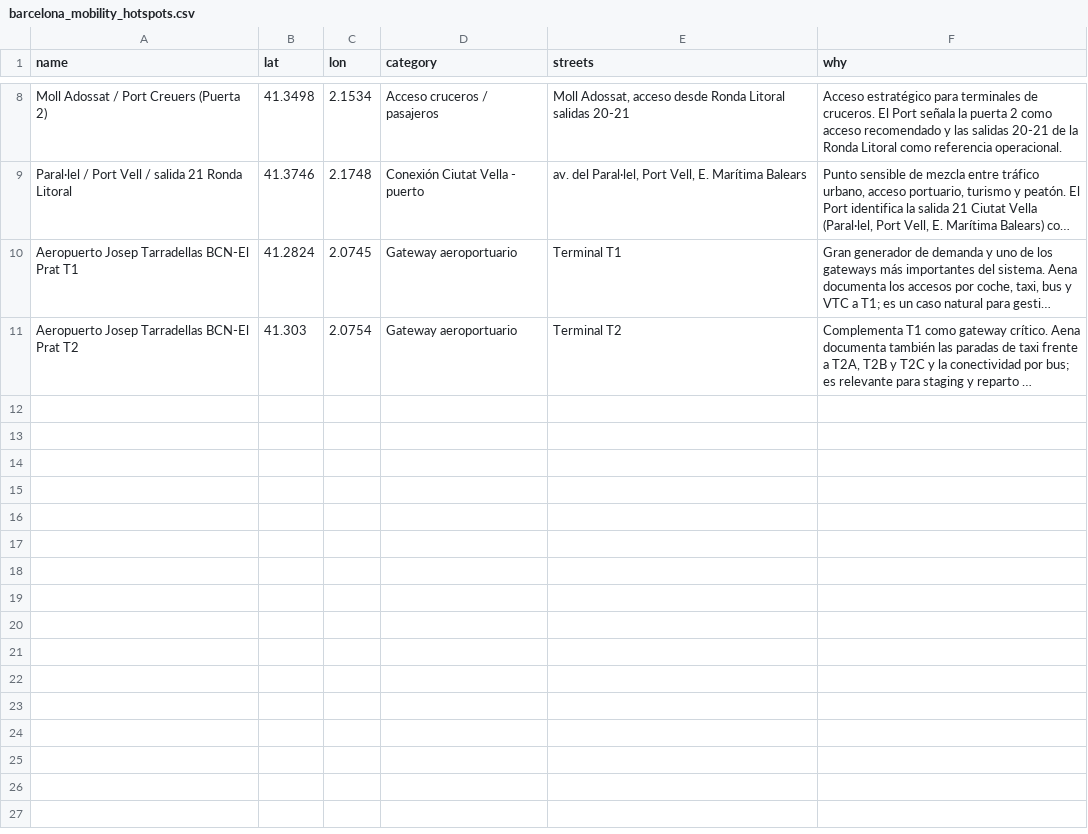
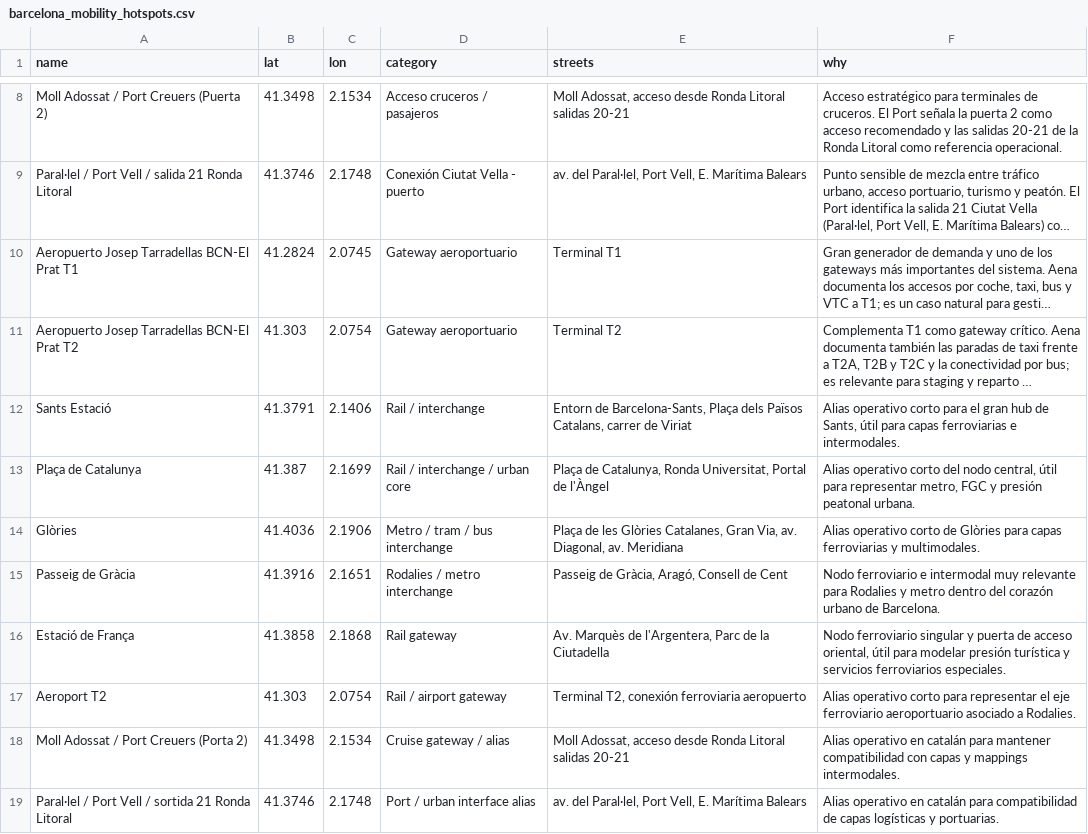
Before and after one commit to afont1978/qdtl2, a CSV file: data/barcelona_mobility_hotspots.csv, drawn as a sheet; only a part is shown, gaps mark what is left out; long unchanged cells end in …; the diff names each change by its address in the sheet, - before the commit and + after, or states it on an @@ line.

```diff
--- a/data/barcelona_mobility_hotspots.csv
+++ b/data/barcelona_mobility_hotspots.csv
+row 12: Sants Estació | 41.3791 | 2.1406 | Rail / interchange | Entorn de Barcelona-Sants, Plaça dels Països Catalans, carrer de Viriat | Alias operativo corto para el gran hub de Sants, útil para capas ferroviarias e intermodales.
+row 13: Plaça de Catalunya | 41.387 | 2.1699 | Rail / interchange / urban core | Plaça de Catalunya, Ronda Universitat, Portal de l'Àngel | Alias operativo corto del nodo central, útil para representar metro, FGC y presión peatonal urbana.
+row 14: Glòries | 41.4036 | 2.1906 | Metro / tram / bus interchange | Plaça de les Glòries Catalanes, Gran Via, av. Diagonal, av. Meridiana | Alias operativo corto de Glòries para capas ferroviarias y multimodales.
+row 15: Passeig de Gràcia | 41.3916 | 2.1651 | Rodalies / metro interchange | Passeig de Gràcia, Aragó, Consell de Cent | Nodo ferroviario e intermodal muy relevante para Rodalies y metro dentro del corazón urbano de Barcelona.
+row 16: Estació de França | 41.3858 | 2.1868 | Rail gateway | Av. Marquès de l'Argentera, Parc de la Ciutadella | Nodo ferroviario singular y puerta de acceso oriental, útil para modelar presión turística y servicios ferroviarios especiales.
+row 17: Aeroport T2 | 41.303 | 2.0754 | Rail / airport gateway | Terminal T2, conexión ferroviaria aeropuerto | Alias operativo corto para representar el eje ferroviario aeroportuario asociado a Rodalies.
+row 18: Moll Adossat / Port Creuers (Porta 2) | 41.3498 | 2.1534 | Cruise gateway / alias | Moll Adossat, acceso desde Ronda Litoral salidas 20-21 | Alias operativo en catalán para mantener compatibilidad con capas y mappings intermodales.
+row 19: Paral·lel / Port Vell / sortida 21 Ronda Litoral | 41.3746 | 2.1748 | Port / urban interface alias | av. del Paral·lel, Port Vell, E. Marítima Balears | Alias operativo en catalán para compatibilidad de capas logísticas y portuarias.
```
Also changed, not shown: 15 other files.
